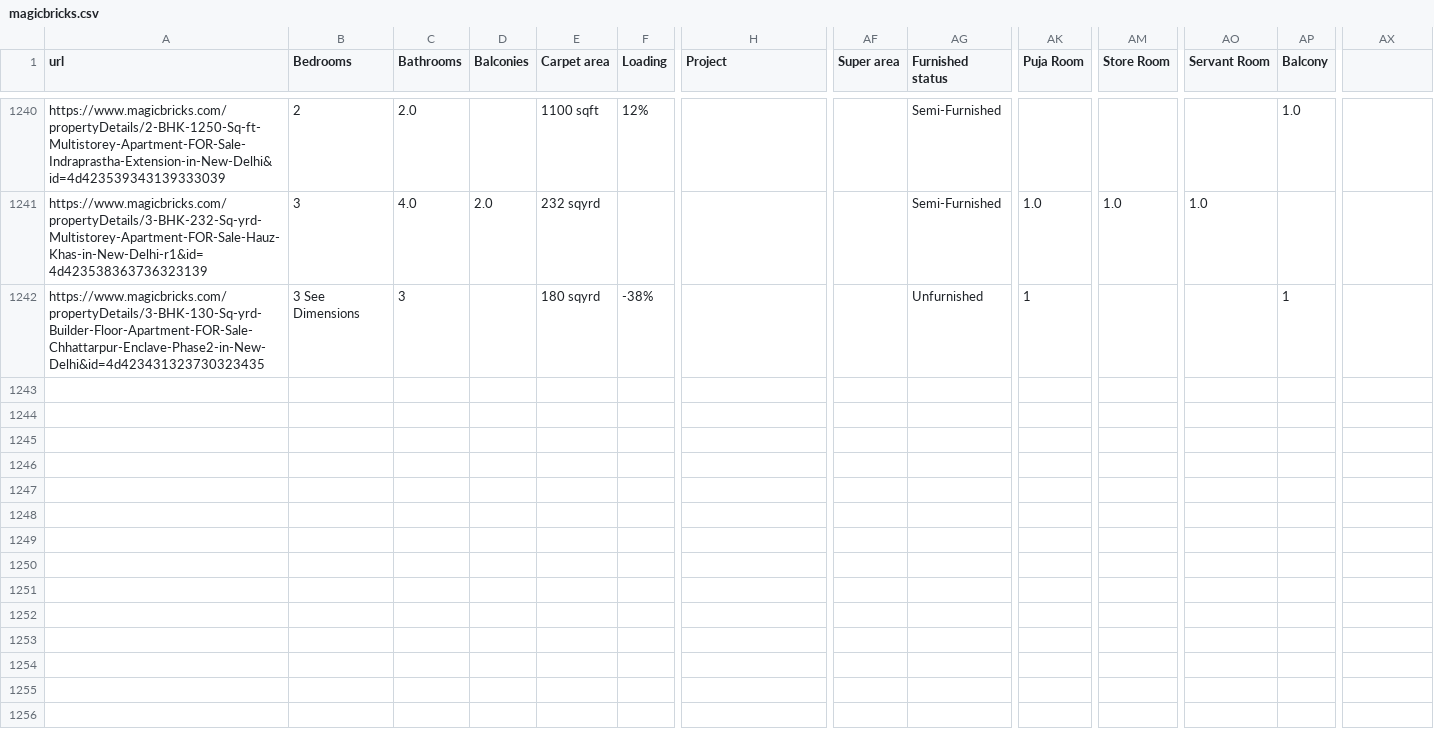
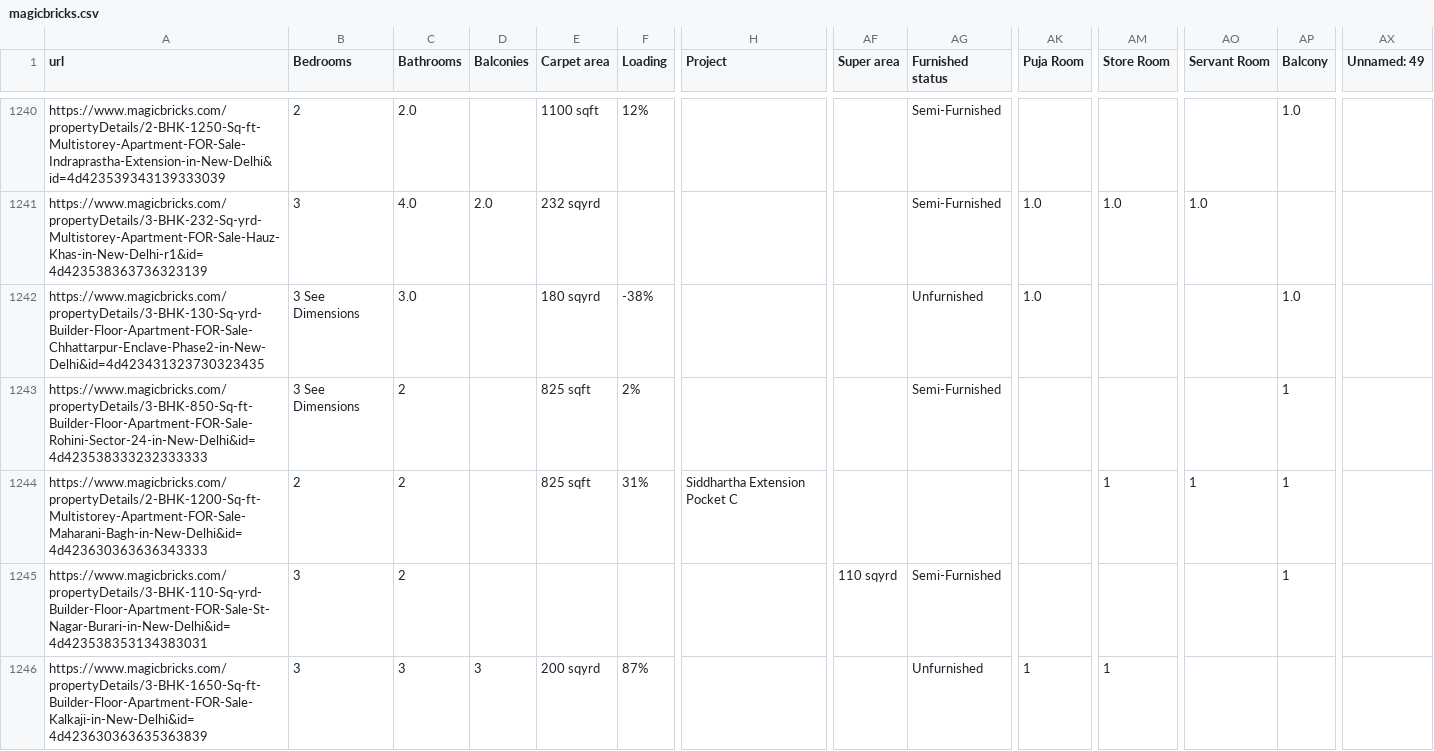
Before and after one commit to AbhinavSE/PropertyAnalysisIP, a CSV file: Data/magicbricks.csv, drawn as a sheet; only a part is shown, gaps mark what is left out; rows hold the shown columns only; the diff names each change by its address in the sheet, - before the commit and + after, or states it on an @@ line.

```diff
--- a/Data/magicbricks.csv
+++ b/Data/magicbricks.csv
-AX1: (empty)
+AX1: Unnamed: 49
-C1242 (Bathrooms): 3
+C1242 (Bathrooms): 3.0
-AK1242 (Puja Room): 1
+AK1242 (Puja Room): 1.0
-AP1242 (Balcony): 1
+AP1242 (Balcony): 1.0
+row 1243: https://www.magicbricks.com/propertyDetails/3-BHK-850-Sq-ft-Builder-Floor-Apartment-FOR-Sale-Rohini-Sector-24-in-New-Delhi&id=4d423538333232333333 | 3 See Dimensions | 2 |  | 825 sqft | 2% |  |  | Semi-Furnished |  |  |  | 1
+row 1244: https://www.magicbricks.com/propertyDetails/2-BHK-1200-Sq-ft-Multistorey-Apartment-FOR-Sale-Maharani-Bagh-in-New-Delhi&id=4d423630363636343333 | 2 | 2 |  | 825 sqft | 31% | Siddhartha Extension Pocket C |  |  |  | 1 | 1 | 1
+row 1245: https://www.magicbricks.com/propertyDetails/3-BHK-110-Sq-yrd-Builder-Floor-Apartment-FOR-Sale-St-Nagar-Burari-in-New-Delhi&id=4d423538353134383031 | 3 | 2 |  |  |  |  | 110 sqyrd | Semi-Furnished |  |  |  | 1
+row 1246: https://www.magicbricks.com/propertyDetails/3-BHK-1650-Sq-ft-Builder-Floor-Apartment-FOR-Sale-Kalkaji-in-New-Delhi&id=4d423630363635363839 | 3 | 3 | 3 | 200 sqyrd | 87% |  |  | Unfurnished | 1 | 1
```
Also changed, not shown: 2 other files.
